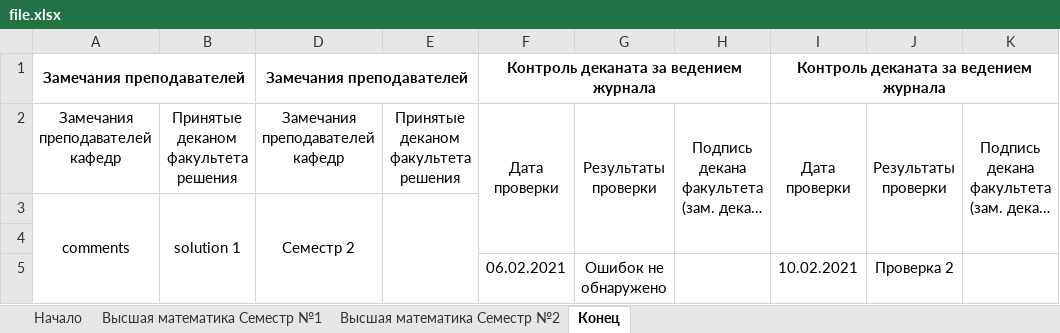
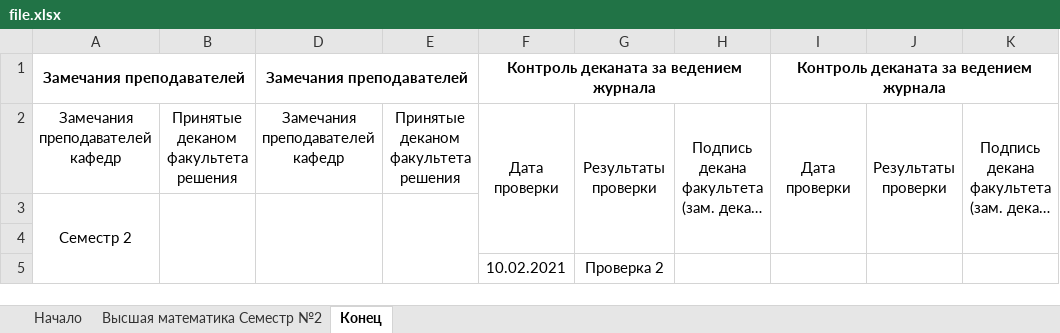
Before and after one commit to alexmelk/Eljur, an Excel workbook: Eljur/file.xlsx, sheet Конец, drawn as a sheet; long unchanged cells end in …; values as stored, in another font and other column widths than the file's, no borders; removed rows and columns are numbered as before the commit, all else as after; the diff names each change by its address in the sheet, - before the commit and + after, or states it on an @@ line.

```diff
--- a/Eljur/file.xlsx (sheet Конец)
+++ b/Eljur/file.xlsx (sheet Конец)
-sheet tab: Высшая математика Cеместр №1
-row 3: comments | solution 1 | Семестр 2
+row 3: Семестр 2
-row 5:  |  |  |  | 06.02.2021 | Ошибок не обнаружено |  | 10.02.2021 | Проверка 2
+row 5:  |  |  |  | 10.02.2021 | Проверка 2
```
Also changed, not shown: sheet Начало, sheet Высшая математика Cеместр №2, 4 other files.
